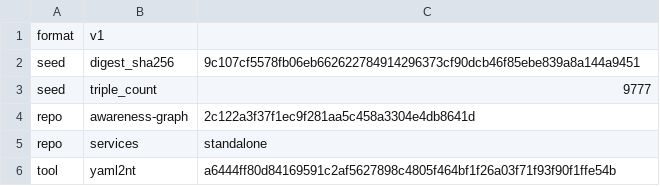
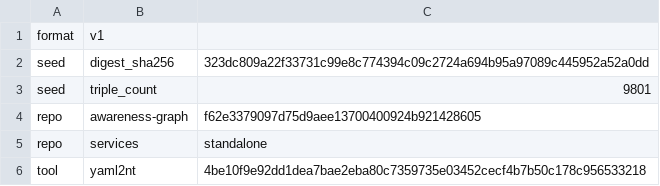
Before and after one commit to globulario/sensei, a TSV file: golang/server/embeddata/awareness.transaction.tsv, drawn as a sheet.

```diff
--- a/golang/server/embeddata/awareness.transaction.tsv
+++ b/golang/server/embeddata/awareness.transaction.tsv
@@ -1,6 +1,6 @@
 format	v1
-seed	digest_sha256	9c107cf5578fb06eb662622784914296373cf90dcb46f85ebe839a8a144a9451
-seed	triple_count	9777
-repo	awareness-graph	2c122a3f37f1ec9f281aa5c458a3304e4db8641d
+seed	digest_sha256	323dc809a22f33731c99e8c774394c09c2724a694b95a97089c445952a52a0dd
+seed	triple_count	9801
+repo	awareness-graph	f62e3379097d75d9aee13700400924b921428605
 repo	services	standalone
-tool	yaml2nt	a6444ff80d84169591c2af5627898c4805f464bf1f26a03f71f93f90f1ffe54b
+tool	yaml2nt	4be10f9e92dd1dea7bae2eba80c7359735e03452cecf4b7b50c178c956533218
```
Also changed, not shown: 22 other files.
